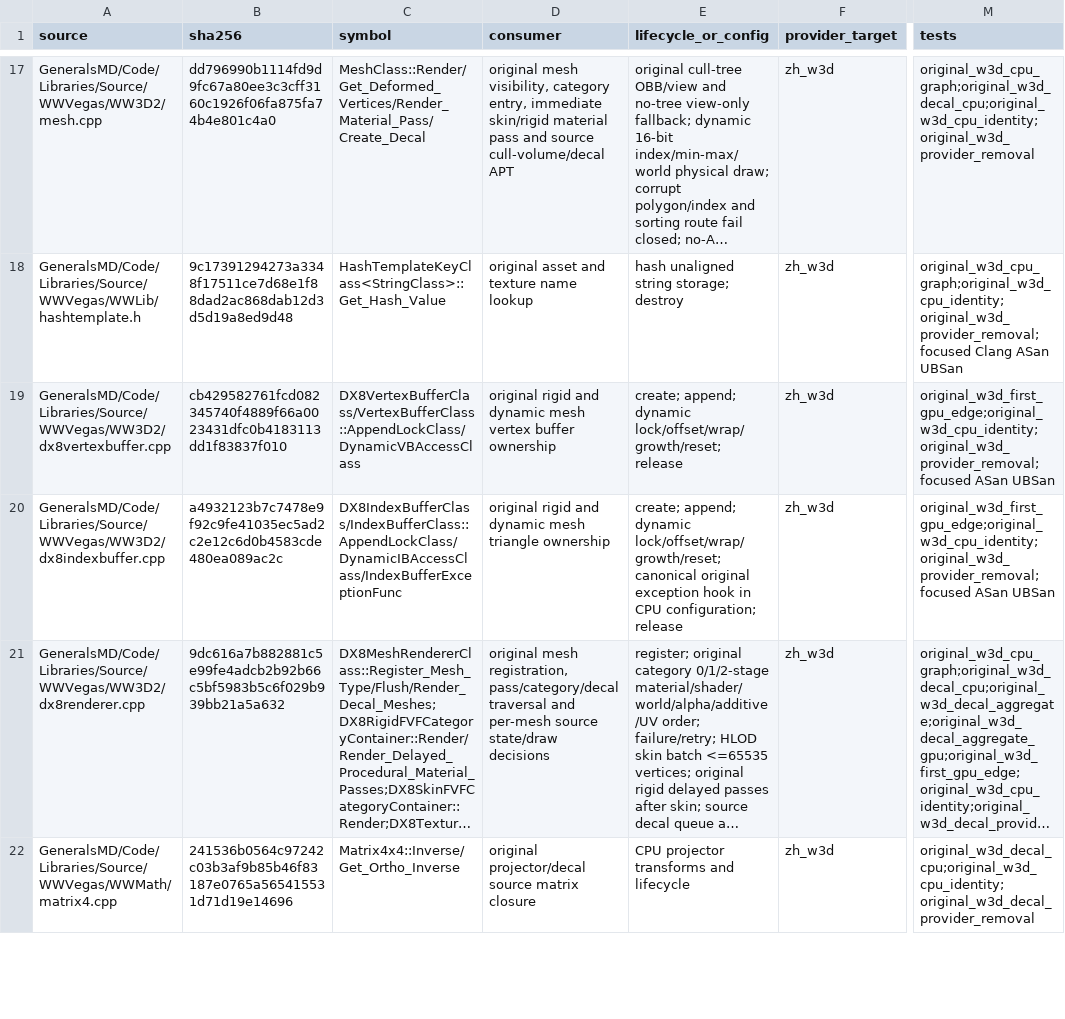
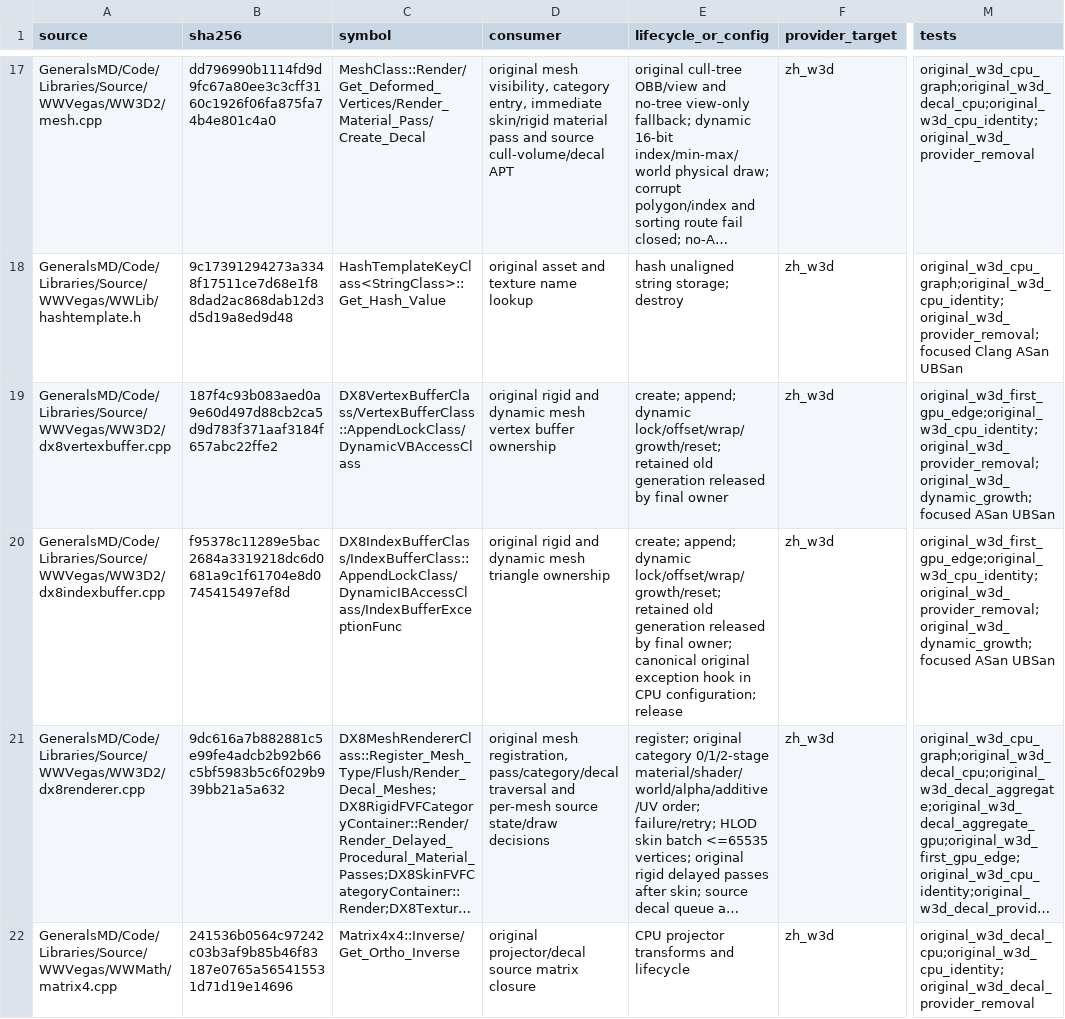
Before and after one commit to mrworf/CnC_Generals_Zero_Hour, a TSV file: docs/original-runtime-dependency-ledger.tsv, drawn as a sheet; only a part is shown, gaps mark what is left out; long unchanged cells end in …; the diff names each change by its address in the sheet, - before the commit and + after, or states it on an @@ line.

Commit message:
delivery: M22 slice 06C3C2B3B1 preserve dynamic pool generations

```diff
--- a/docs/original-runtime-dependency-ledger.tsv
+++ b/docs/original-runtime-dependency-ledger.tsv
-B19 (sha256): cb429582761fcd082345740f4889f66a0023431dfc0b4183113dd1f83837f010
+B19 (sha256): 187f4c93b083aed0a9e60d497d88cb2ca5d9d783f371aaf3184f657abc22ffe2
-E19 (lifecycle_or_config): …dynamic lock/offset/wrap/growth/reset; release
+E19 (lifecycle_or_config): …dynamic lock/offset/wrap/growth/reset; retained old generation released by final owner
-M19:M20 (tests): original_w3d_first_gpu_edge;original_w3d_cpu_identity;original_w3d_provider_removal;focused ASan UBSan
+M19:M20 (tests): original_w3d_first_gpu_edge;original_w3d_cpu_identity;original_w3d_provider_removal;original_w3d_dynamic_growth;focused ASan UBSan
-B20 (sha256): a4932123b7c7478e9f92c9fe41035ec5ad2c2e12c6d0b4583cde480ea089ac2c
+B20 (sha256): f95378c11289e5bac2684a3319218dc6d0681a9c1f61704e8d0745415497ef8d
-E20 (lifecycle_or_config): …dynamic lock/offset/wrap/growth/reset; canonical original…
+E20 (lifecycle_or_config): …dynamic lock/offset/wrap/growth/reset; retained old generation released by final owner; canonical original…
```
Also changed, not shown: 9 other files.
